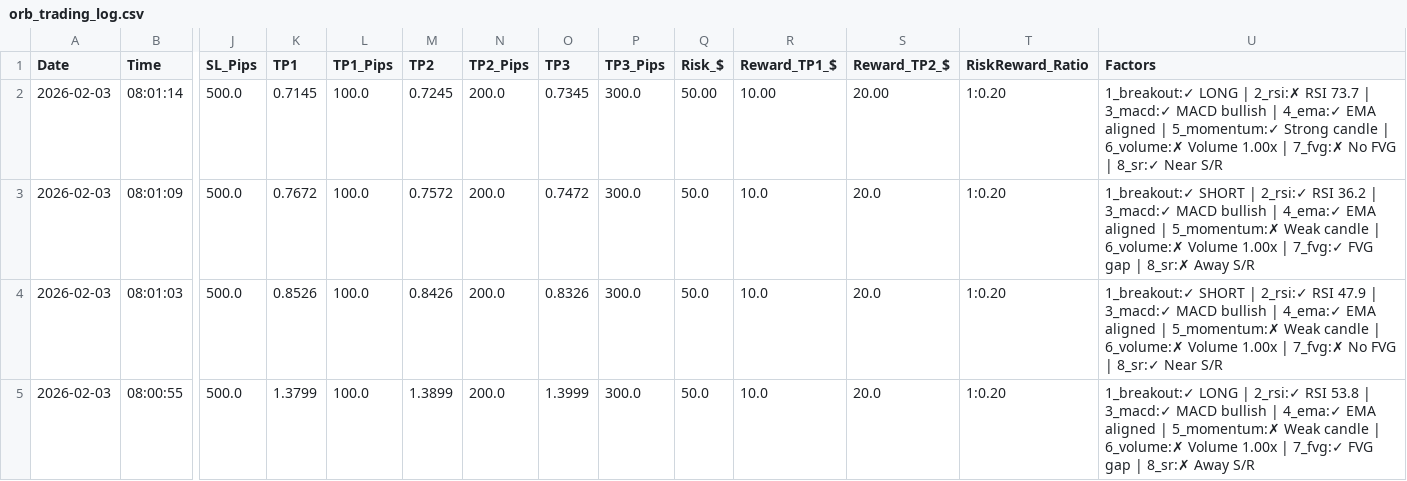
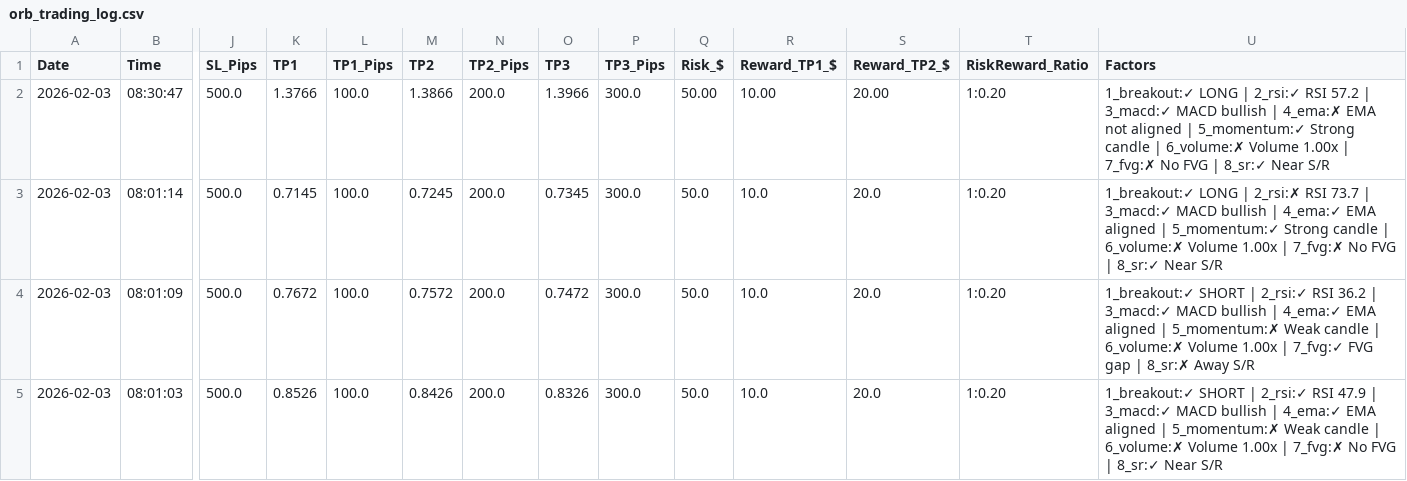
Before and after one commit to medohamed360312-hub/ORB-Trading-Strategy-Analyzer, a CSV file: trading_logs/orb_trading_log.csv, drawn as a sheet; only a part is shown, gaps mark what is left out; the shorter side is filled out with more unchanged rows; addresses are those after the commit; rows hold the shown columns only; the diff names each change by its address in the sheet, - before the commit and + after, or states it on an @@ line.

```diff
--- a/trading_logs/orb_trading_log.csv
+++ b/trading_logs/orb_trading_log.csv
+row 2: 2026-02-03 | 08:30:47 | 500.0 | 1.3766 | 100.0 | 1.3866 | 200.0 | 1.3966 | 300.0 | 50.00 | 10.00 | 20.00 | 1:0.20 | 1_breakout:✓ LONG | 2_rsi:✓ RSI 57.2 | 3_macd:✓ MACD bullish | 4_ema:✗ EMA not aligned | 5_momentum:✓ Strong candle | 6_volume:✗ Volume 1.00x | 7_fvg:✗ No FVG | 8_sr:✓ Near S/R
-Q3 (Risk_$): 50.00
+Q3 (Risk_$): 50.0
-R3 (Reward_TP1_$): 10.00
+R3 (Reward_TP1_$): 10.0
-S3 (Reward_TP2_$): 20.00
+S3 (Reward_TP2_$): 20.0
```
